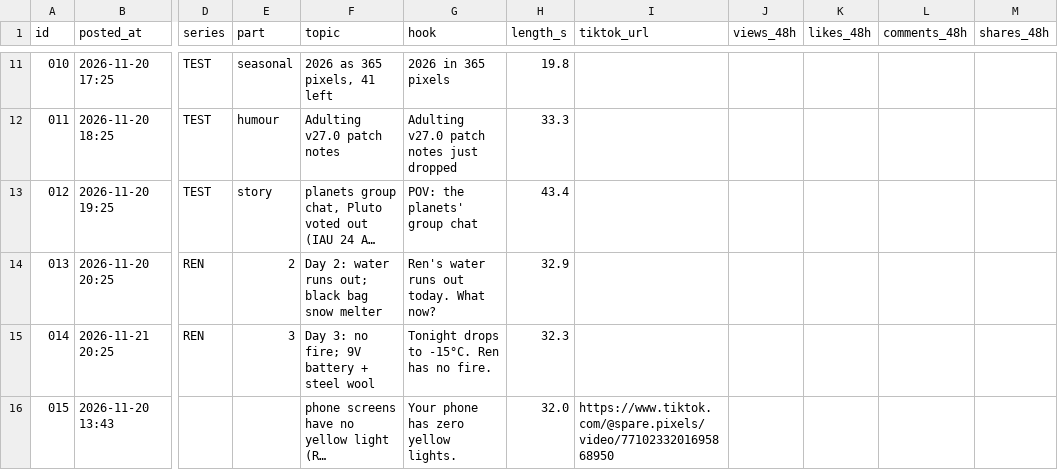
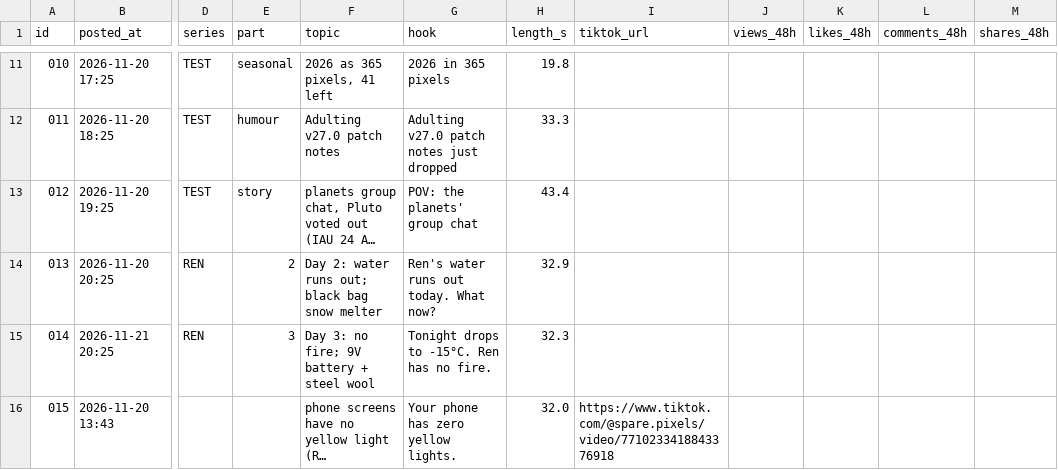
Before and after one commit to ginterdennis/spare-pixels-videos, a CSV file: posts.csv, drawn as a sheet; only a part is shown, gaps mark what is left out; long unchanged cells end in …; the diff names each change by its address in the sheet, - before the commit and + after, or states it on an @@ line.

```diff
--- a/posts.csv
+++ b/posts.csv
-I16 (tiktok_url): https://www.tiktok.com/@spare.pixels/video/7710233201695868950
+I16 (tiktok_url): https://www.tiktok.com/@spare.pixels/video/7710233418843376918
```
